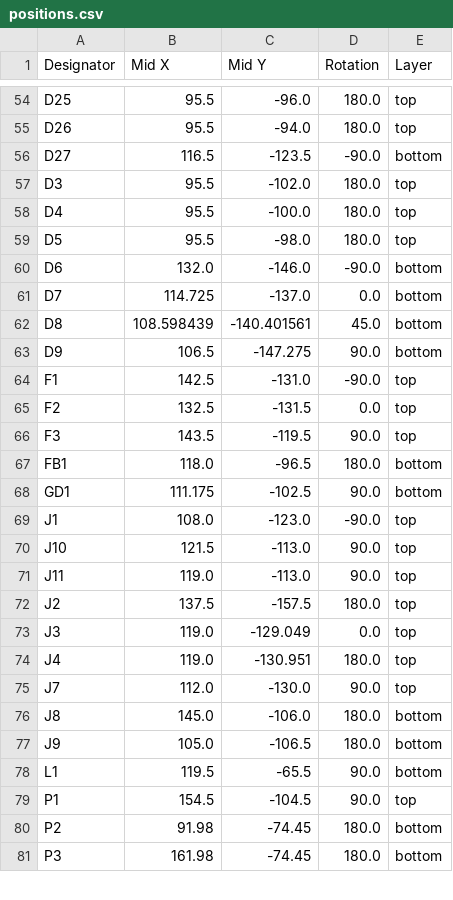
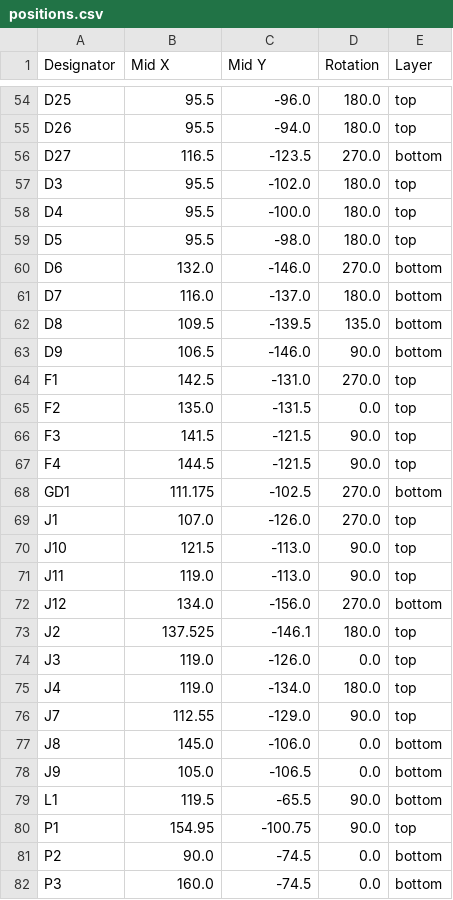
Before and after one commit to ibis-ssl/ORION_boost_v3, a CSV file: production/positions.csv, drawn as a sheet; only a part is shown, gaps mark what is left out; the diff covers the shown part only.

```diff
--- a/production/positions.csv
+++ b/production/positions.csv
@@ -55,3 +55,3 @@ D25,95.5,-96.0,180.0,top
 D26,95.5,-94.0,180.0,top
-D27,116.5,-123.5,-90.0,bottom
+D27,116.5,-123.5,270.0,bottom
 D3,95.5,-102.0,180.0,top
@@ -59,23 +59,24 @@ D4,95.5,-100.0,180.0,top
 D5,95.5,-98.0,180.0,top
-D6,132.0,-146.0,-90.0,bottom
-D7,114.725,-137.0,0.0,bottom
-D8,108.598439,-140.401561,45.0,bottom
-D9,106.5,-147.275,90.0,bottom
-F1,142.5,-131.0,-90.0,top
-F2,132.5,-131.5,0.0,top
-F3,143.5,-119.5,90.0,top
-FB1,118.0,-96.5,180.0,bottom
-GD1,111.175,-102.5,90.0,bottom
-J1,108.0,-123.0,-90.0,top
+D6,132.0,-146.0,270.0,bottom
+D7,116.0,-137.0,180.0,bottom
+D8,109.5,-139.5,135.0,bottom
+D9,106.5,-146.0,90.0,bottom
+F1,142.5,-131.0,270.0,top
+F2,135.0,-131.5,0.0,top
+F3,141.5,-121.5,90.0,top
+F4,144.5,-121.5,90.0,top
+GD1,111.175,-102.5,270.0,bottom
+J1,107.0,-126.0,270.0,top
 J10,121.5,-113.0,90.0,top
 J11,119.0,-113.0,90.0,top
-J2,137.5,-157.5,180.0,top
-J3,119.0,-129.049,0.0,top
-J4,119.0,-130.951,180.0,top
-J7,112.0,-130.0,90.0,top
-J8,145.0,-106.0,180.0,bottom
-J9,105.0,-106.5,180.0,bottom
+J12,134.0,-156.0,270.0,bottom
+J2,137.525,-146.1,180.0,top
+J3,119.0,-126.0,0.0,top
+J4,119.0,-134.0,180.0,top
+J7,112.55,-129.0,90.0,top
+J8,145.0,-106.0,0.0,bottom
+J9,105.0,-106.5,0.0,bottom
 L1,119.5,-65.5,90.0,bottom
-P1,154.5,-104.5,90.0,top
-P2,91.98,-74.45,180.0,bottom
-P3,161.98,-74.45,180.0,bottom
+P1,154.95,-100.75,90.0,top
+P2,90.0,-74.5,0.0,bottom
+P3,160.0,-74.5,0.0,bottom
```
Also changed, not shown: 1 added row and 116 edited cells elsewhere in this file, production/bom.csv, production/designators.csv, 43 other files.
